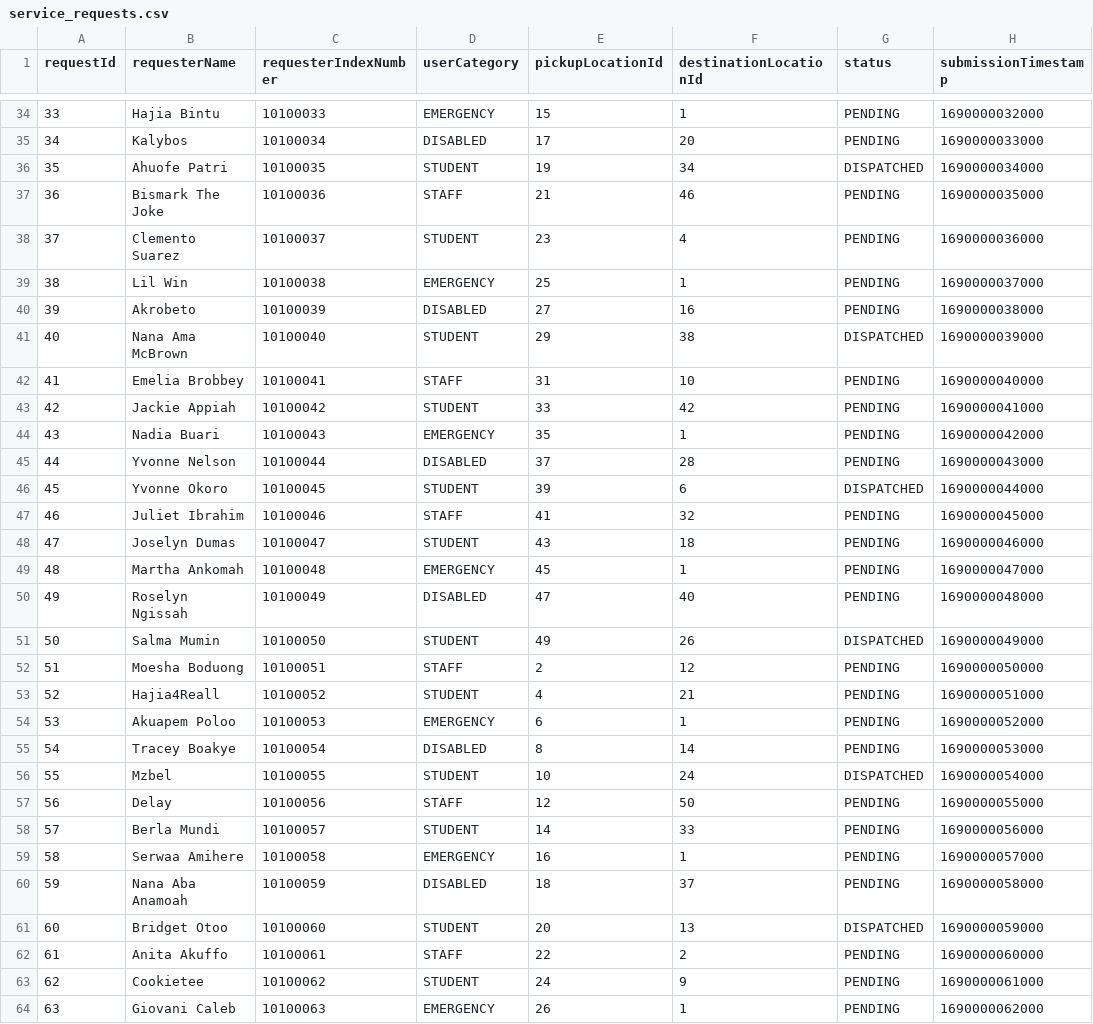
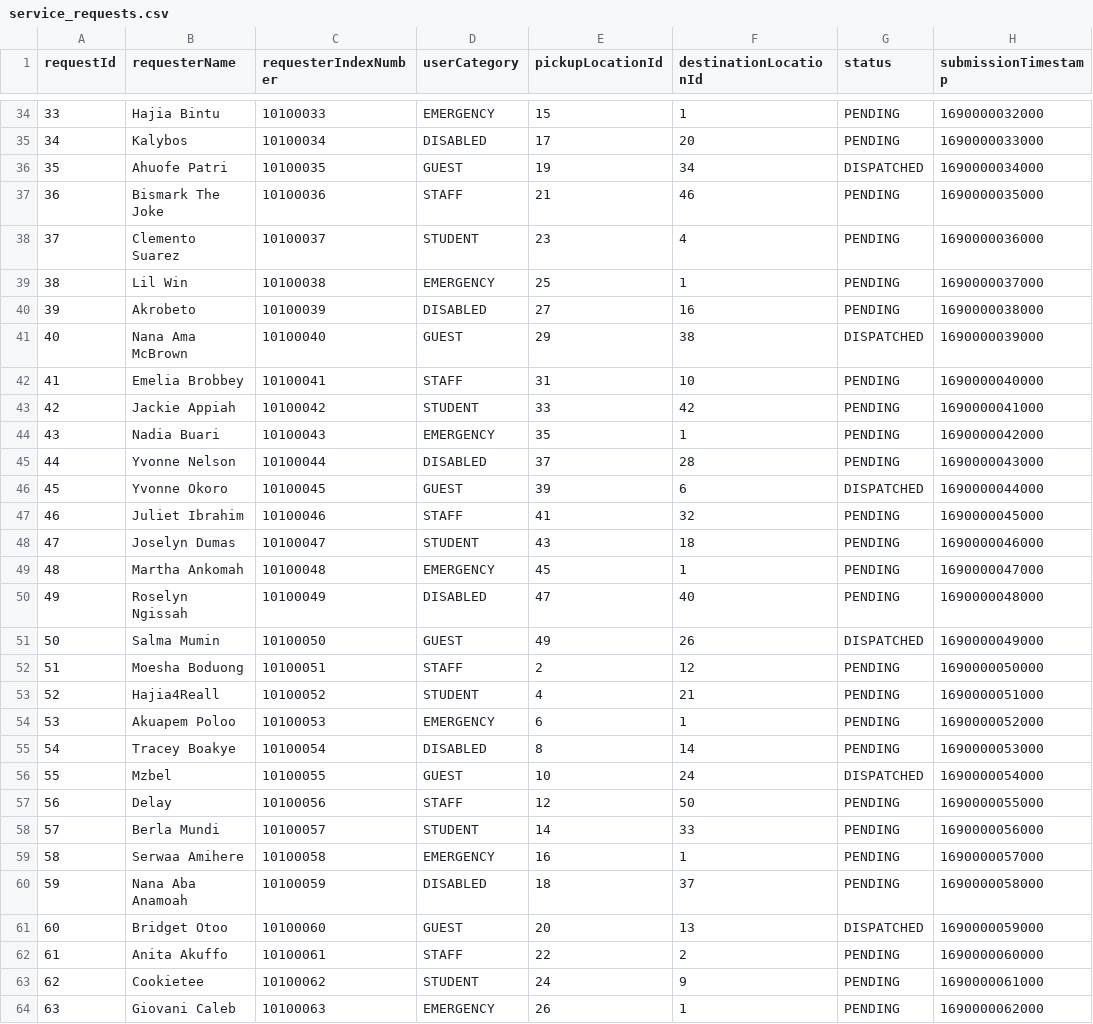
Before and after one commit to DSA-Project-with-L200/FINAL-PROJECT-FOR-DATA-STRUCTURES-AND-ALGORITHM, a CSV file: data/service_requests.csv, drawn as a sheet; only a part is shown, gaps mark what is left out; the diff covers the shown part only; the diff names each change by its address in the sheet, - before the commit and + after, or states it on an @@ line.

Commit message:
feat(data): add GUEST category records to service request dataset

```diff
--- a/data/service_requests.csv
+++ b/data/service_requests.csv
-D36 (userCategory): STUDENT
+D36 (userCategory): GUEST
-D41 (userCategory): STUDENT
+D41 (userCategory): GUEST
-D46 (userCategory): STUDENT
+D46 (userCategory): GUEST
-D51 (userCategory): STUDENT
+D51 (userCategory): GUEST
-D56 (userCategory): STUDENT
+D56 (userCategory): GUEST
-D61 (userCategory): STUDENT
+D61 (userCategory): GUEST
```
Also changed, not shown: 54 edited cells elsewhere in this file, 3 other files.
